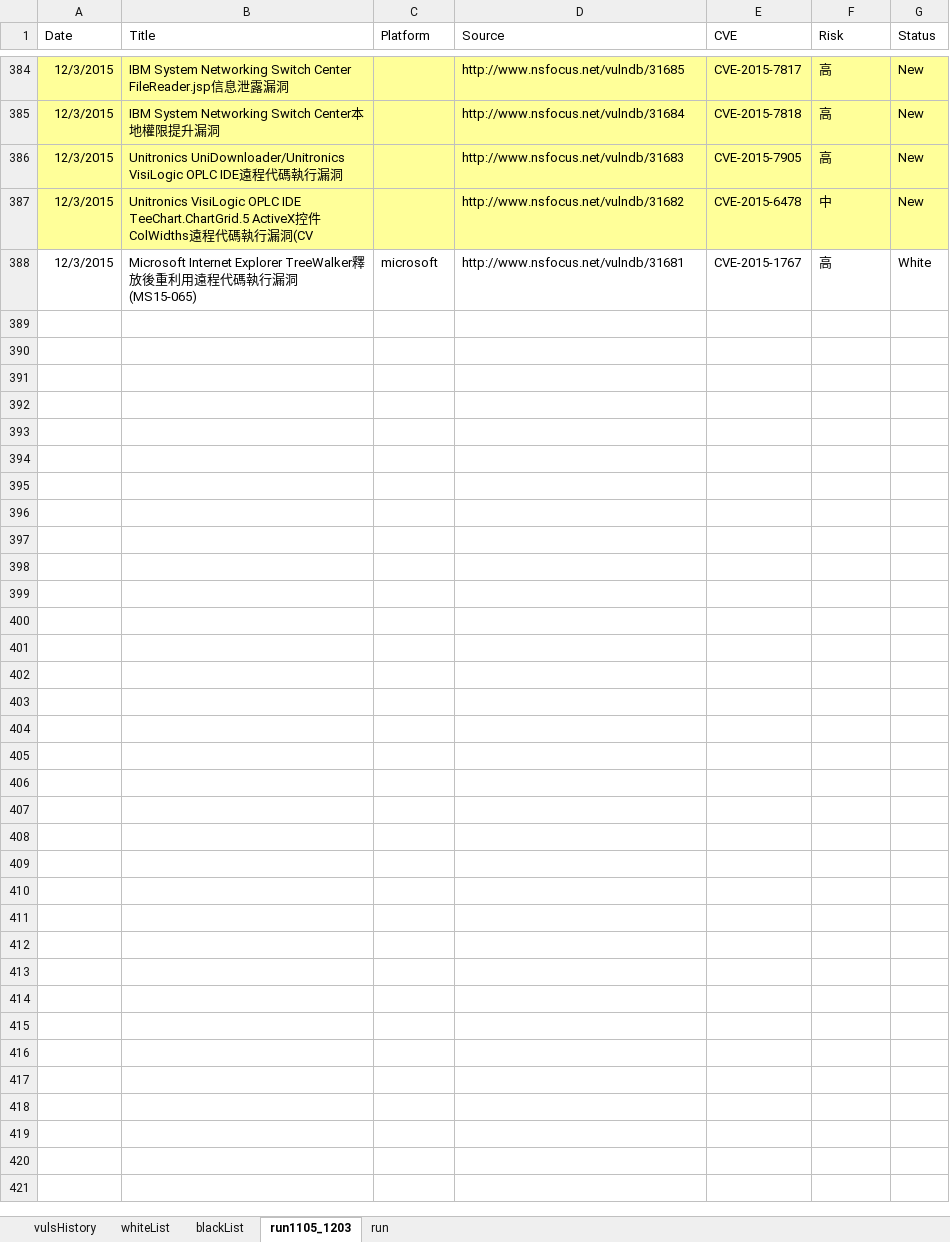
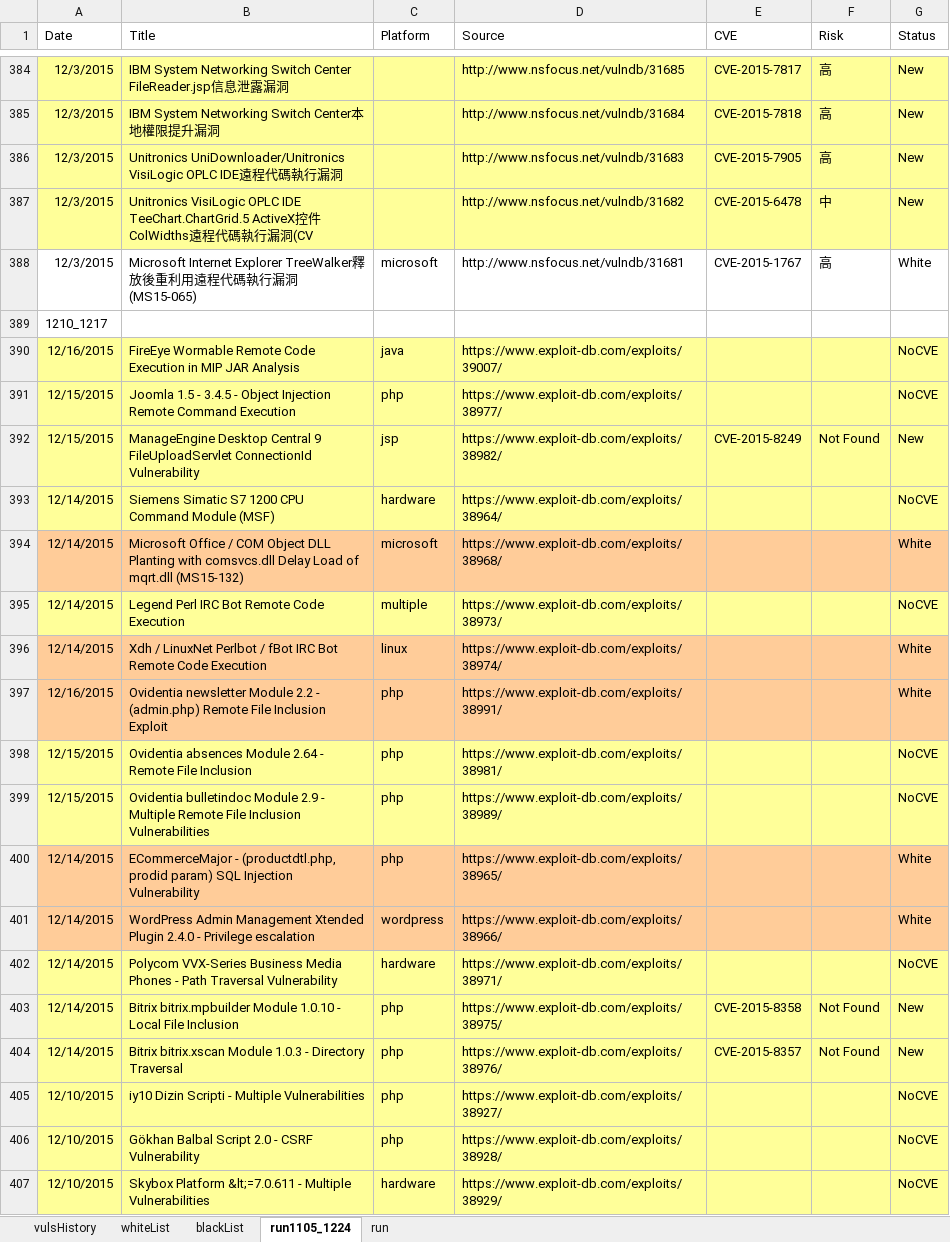
Before and after one commit to jason3e7/vulsList, an Excel workbook: vulsList.xlsx, sheet run1105_1224, drawn as a sheet; only a part is shown, gaps mark what is left out; values as stored, in another font and other column widths than the file's, no borders; the diff covers the shown part only; the diff names each change by its address in the sheet, - before the commit and + after, or states it on an @@ line.

```diff
--- a/vulsList.xlsx (sheet run1105_1224)
+++ b/vulsList.xlsx (sheet run1105_1224)
-sheet tab: run1105_1203
+sheet tab: run1105_1224
+row 389: 1210_1217
+row 390: 12/16/2015 | FireEye Wormable Remote Code Execution in MIP JAR Analysis | java | https://www.exploit-db.com/exploits/39007/ |  |  | NoCVE
+row 391: 12/15/2015 | Joomla 1.5 - 3.4.5 - Object Injection Remote Command Execution | php | https://www.exploit-db.com/exploits/38977/ |  |  | NoCVE
+row 392: 12/15/2015 | ManageEngine Desktop Central 9 FileUploadServlet ConnectionId Vulnerability | jsp | https://www.exploit-db.com/exploits/38982/ | CVE-2015-8249 | Not Found | New
+row 393: 12/14/2015 | Siemens Simatic S7 1200 CPU Command Module (MSF) | hardware | https://www.exploit-db.com/exploits/38964/ |  |  | NoCVE
+row 394: 12/14/2015 | Microsoft Office / COM Object DLL Planting with comsvcs.dll Delay Load of mqrt.dll (MS15-132) | microsoft | https://www.exploit-db.com/exploits/38968/ |  |  | White
+row 395: 12/14/2015 | Legend Perl IRC Bot Remote Code Execution | multiple | https://www.exploit-db.com/exploits/38973/ |  |  | NoCVE
+row 396: 12/14/2015 | Xdh / LinuxNet Perlbot / fBot IRC Bot Remote Code Execution | linux | https://www.exploit-db.com/exploits/38974/ |  |  | White
+row 397: 12/16/2015 | Ovidentia newsletter Module 2.2 - (admin.php) Remote File Inclusion Exploit | php | https://www.exploit-db.com/exploits/38991/ |  |  | White
+row 398: 12/15/2015 | Ovidentia absences Module 2.64 - Remote File Inclusion | php | https://www.exploit-db.com/exploits/38981/ |  |  | NoCVE
+row 399: 12/15/2015 | Ovidentia bulletindoc Module 2.9 - Multiple Remote File Inclusion Vulnerabilities | php | https://www.exploit-db.com/exploits/38989/ |  |  | NoCVE
+row 400: 12/14/2015 | ECommerceMajor - (productdtl.php, prodid param) SQL Injection Vulnerability | php | https://www.exploit-db.com/exploits/38965/ |  |  | White
+row 401: 12/14/2015 | WordPress Admin Management Xtended Plugin 2.4.0 - Privilege escalation | wordpress | https://www.exploit-db.com/exploits/38966/ |  |  | White
+row 402: 12/14/2015 | Polycom VVX-Series Business Media Phones - Path Traversal Vulnerability | hardware | https://www.exploit-db.com/exploits/38971/ |  |  | NoCVE
+row 403: 12/14/2015 | Bitrix bitrix.mpbuilder Module 1.0.10 - Local File Inclusion | php | https://www.exploit-db.com/exploits/38975/ | CVE-2015-8358 | Not Found | New
+row 404: 12/14/2015 | Bitrix bitrix.xscan Module 1.0.3 - Directory Traversal | php | https://www.exploit-db.com/exploits/38976/ | CVE-2015-8357 | Not Found | New
+row 405: 12/10/2015 | iy10 Dizin Scripti - Multiple Vulnerabilities | php | https://www.exploit-db.com/exploits/38927/ |  |  | NoCVE
+row 406: 12/10/2015 | Gökhan Balbal Script 2.0 - CSRF Vulnerability | php | https://www.exploit-db.com/exploits/38928/ |  |  | NoCVE
+row 407: 12/10/2015 | Skybox Platform &lt;=7.0.611 - Multiple Vulnerabilities | hardware | https://www.exploit-db.com/exploits/38929/ |  |  | NoCVE
```
Also changed, not shown: 56 added rows elsewhere in this sheet, sheet run, 1 other file.
